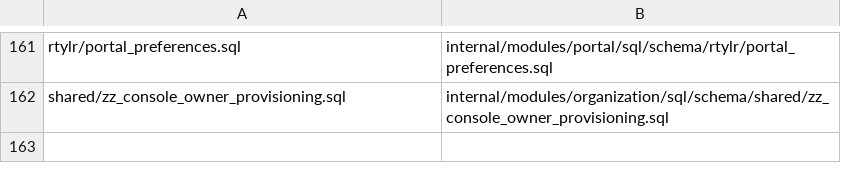
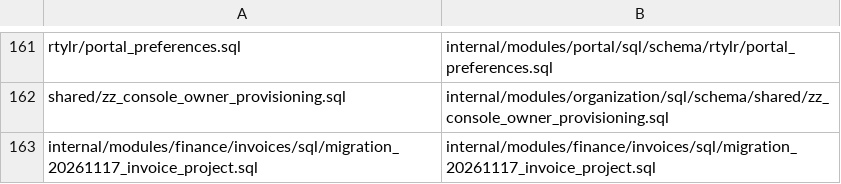
Before and after one commit to rtylrs/rtylr, a TSV file: services/onion/internal/platform/database/schema_registry.tsv, drawn as a sheet; only a part is shown, gaps mark what is left out; the diff names each change by its address in the sheet, - before the commit and + after, or states it on an @@ line.

Commit message:
Add an optional project_id column to finance invoices

```diff
--- a/services/onion/internal/platform/database/schema_registry.tsv
+++ b/services/onion/internal/platform/database/schema_registry.tsv
+row 163: internal/modules/finance/invoices/sql/migration_20261117_invoice_project.sql | internal/modules/finance/invoices/sql/migration_20261117_invoice_project.sql
```
Also changed, not shown: 3 other files.
